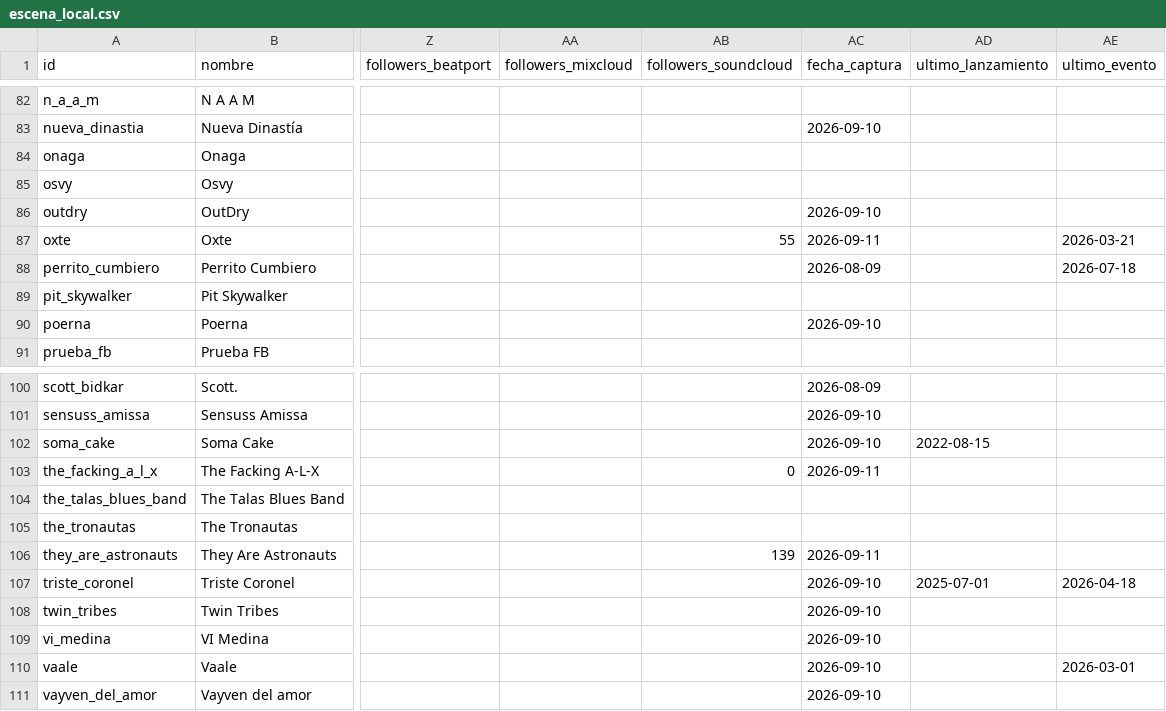
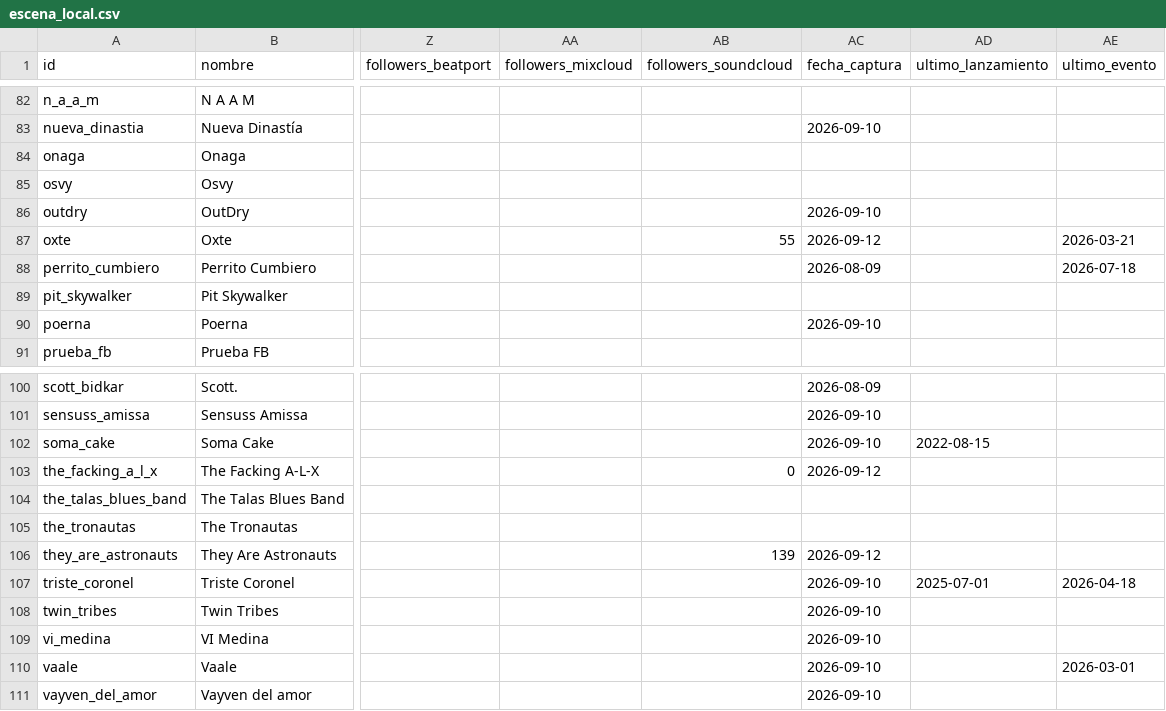
Before and after one commit to baldeadr/fronteragrande, a CSV file: data/escena_local.csv, drawn as a sheet; only a part is shown, gaps mark what is left out; the diff covers the shown part only; the diff names each change by its address in the sheet, - before the commit and + after, or states it on an @@ line.

Commit message:
feat(metricas): historial mensual de los números de los artistas
Registra cada captura en metric_snapshots (dedupe consecutivo + fila-ancla
forzada el día 1 de cada mes), con datos de los syncs y del onboarding.
La API expone GET /api/artists/{slug}/metricas (historial mes a mes con
carry-forward + hitos de lanzamiento/videoclip/toquín) y el perfil muestra
la tarjeta 'Números · evolución mes a mes' con gráfica relativa, filtros
3M/6M/12M/Todo y selector de métrica. Incluye backfill de oyentes de
Spotify, export CSV mensual, workflow mensual y tests.

```diff
--- a/data/escena_local.csv
+++ b/data/escena_local.csv
-AC87 (fecha_captura): 2026-09-11
+AC87 (fecha_captura): 2026-09-12
-AC103 (fecha_captura): 2026-09-11
+AC103 (fecha_captura): 2026-09-12
-AC106 (fecha_captura): 2026-09-11
+AC106 (fecha_captura): 2026-09-12
```
Also changed, not shown: 38 edited cells elsewhere in this file, 24 other files.
